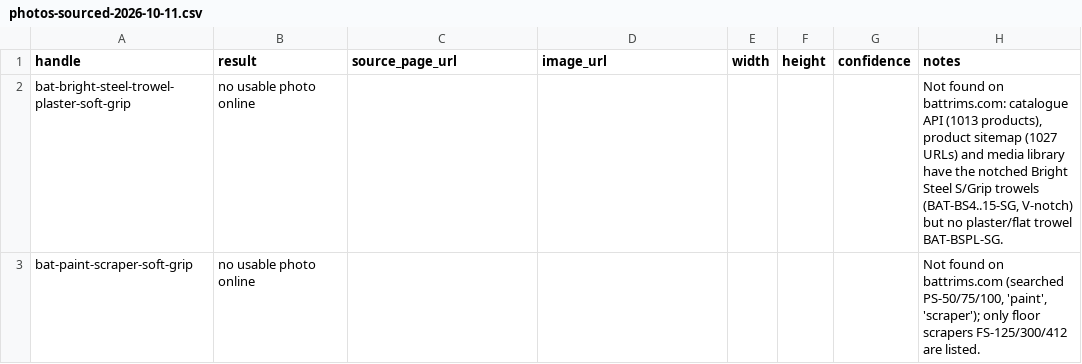
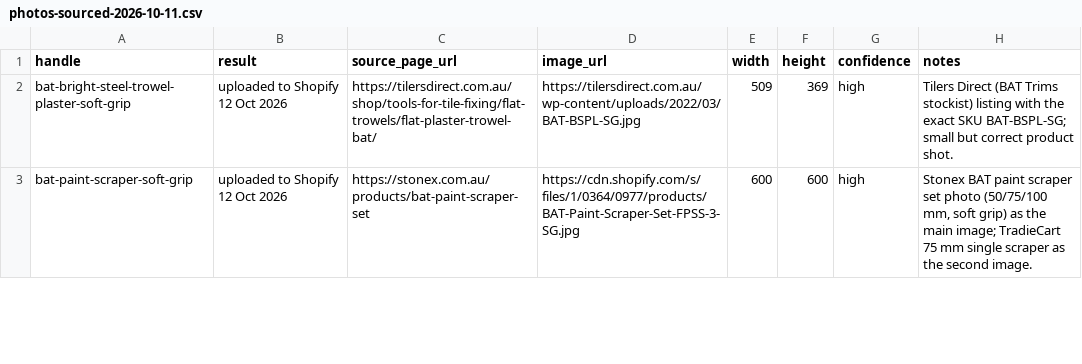
Before and after one commit to 13256-spec/Excellent-Tiling-Services-, a CSV file: store-content/reports/photos-sourced-2026-10-11.csv, drawn as a sheet; only a part is shown; the diff covers the shown part only.

```diff
--- a/store-content/reports/photos-sourced-2026-10-11.csv
+++ b/store-content/reports/photos-sourced-2026-10-11.csv
@@ -1,3 +1,3 @@
 handle,result,source_page_url,image_url,width,height,confidence,notes
-bat-bright-steel-trowel-plaster-soft-grip,no usable photo online,,,,,,"Not found on battrims.com: catalogue API (1013 products), product sitemap (1027 URLs) and media library have the notched Bright Steel S/Grip trowels (BAT-BS4..15-SG, V-notch) but no plaster/flat trowel BAT-BSPL-SG."
-bat-paint-scraper-soft-grip,no usable photo online,,,,,,"Not found on battrims.com (searched PS-50/75/100, 'paint', 'scraper'); only floor scrapers FS-125/300/412 are listed."
+bat-bright-steel-trowel-plaster-soft-grip,uploaded to Shopify 12 Oct 2026,https://tilersdirect.com.au/shop/tools-for-tile-fixing/flat-trowels/flat-plaster-trowel-bat/,https://tilersdirect.com.au/wp-content/uploads/2022/03/BAT-BSPL-SG.jpg,509,369,high,Tilers Direct (BAT Trims stockist) listing with the exact SKU BAT-BSPL-SG; small but correct product shot.
+bat-paint-scraper-soft-grip,uploaded to Shopify 12 Oct 2026,https://stonex.com.au/products/bat-paint-scraper-set,https://cdn.shopify.com/s/files/1/0364/0977/products/BAT-Paint-Scraper-Set-FPSS-3-SG.jpg,600,600,high,"Stonex BAT paint scraper set photo (50/75/100 mm, soft grip) as the main image; TradieCart 75 mm single scraper as the second image."
```
Also changed, not shown: 46 edited cells elsewhere in this file, 3 other files.
